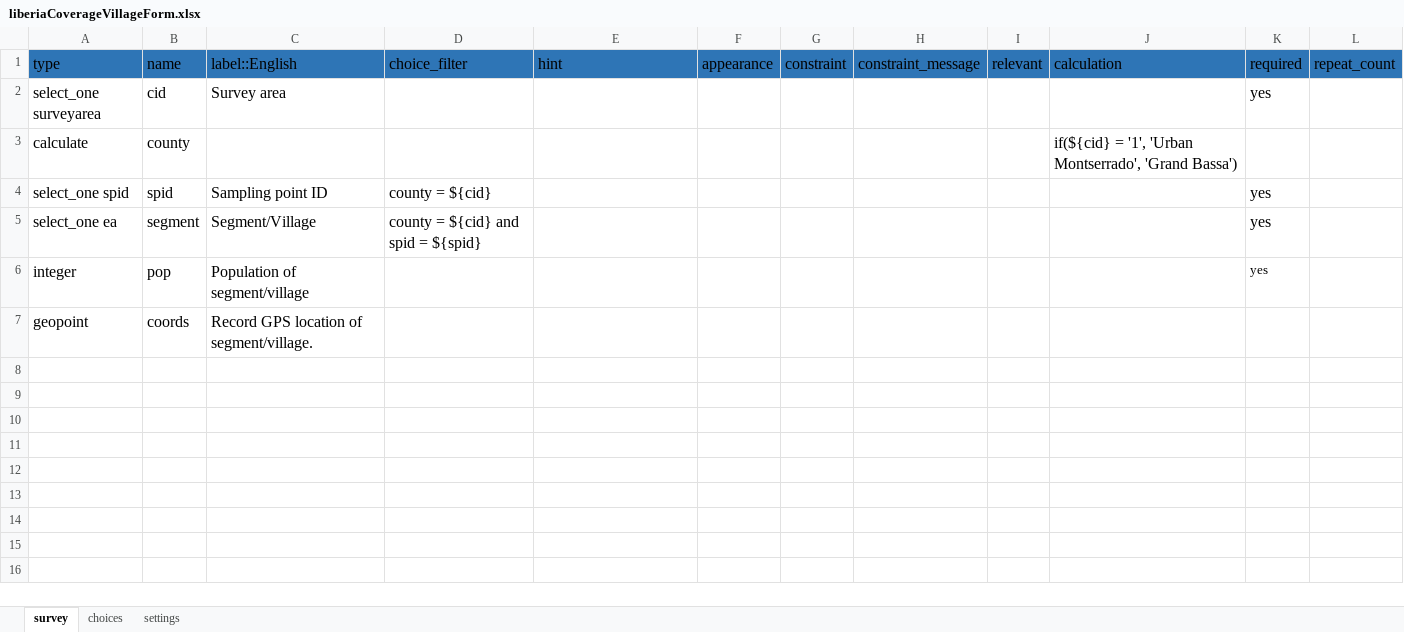
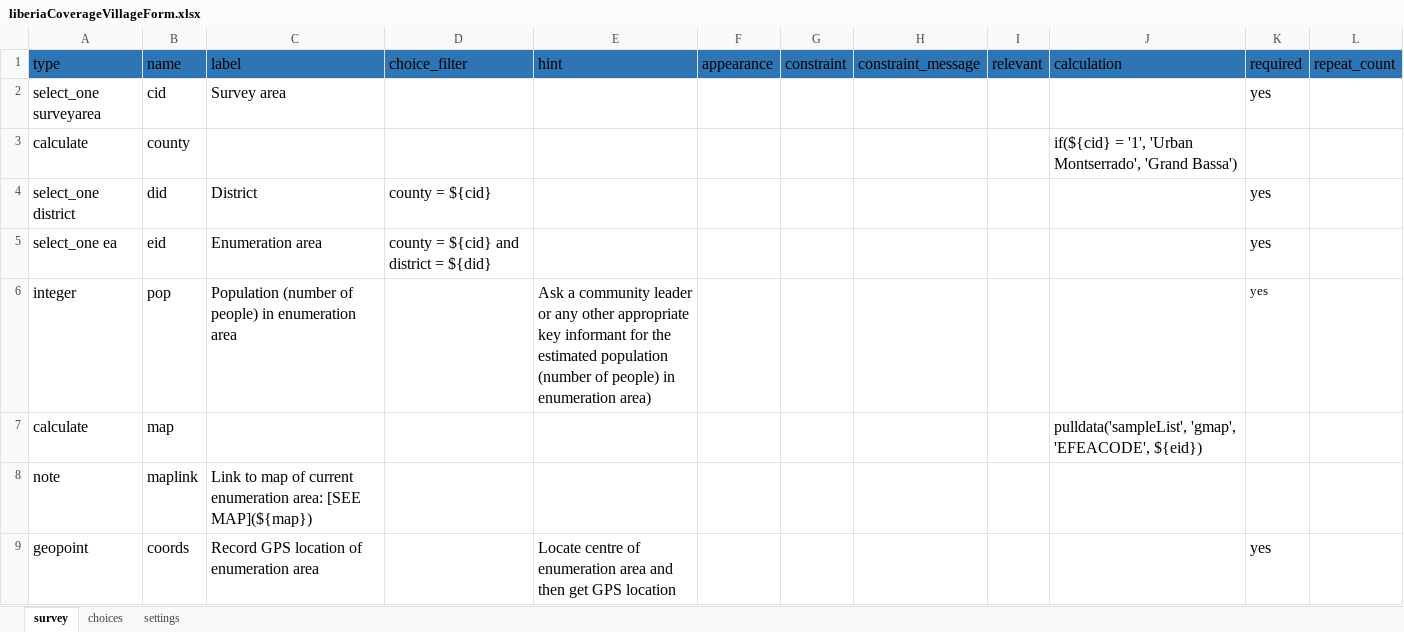
Before and after one commit to validmeasures/liberiaS3Mforms, an Excel workbook: round2/xlsform/liberiaCoverageVillageForm.xlsx, sheet survey, drawn as a sheet; values as stored, in another font and other column widths than the file's, no borders; addresses are those after the commit; the diff names each change by its address in the sheet, - before the commit and + after, or states it on an @@ line.

```diff
--- a/round2/xlsform/liberiaCoverageVillageForm.xlsx (sheet survey)
+++ b/round2/xlsform/liberiaCoverageVillageForm.xlsx (sheet survey)
-C1: label::English
+C1: label
-A4 (type): select_one spid
+A4 (type): select_one district
-B4 (name): spid
+B4 (name): did
-C4 (label): Sampling point ID
+C4 (label): District
-B5 (name): segment
+B5 (name): eid
-C5 (label): Segment/Village
+C5 (label): Enumeration area
-D5 (choice_filter): county = ${cid} and spid = ${spid}
+D5 (choice_filter): county = ${cid} and district = ${did}
-C6 (label): Population of segment/village
+C6 (label): Population (number of people) in enumeration area
-E6 (hint): (empty)
+E6 (hint): Ask a community leader or any other appropriate key informant for the estimated population (number of people) in enumeration area)
+row 7: calculate | map |  |  |  |  |  |  |  | pulldata('sampleList', 'gmap', 'EFEACODE', ${eid})
+row 8: note | maplink | Link to map of current enumeration area: [SEE MAP](${map})
-C9 (label): Record GPS location of segment/village.
+C9 (label): Record GPS location of enumeration area
-E9 (hint): (empty)
+E9 (hint): Locate centre of enumeration area and then get GPS location
-K9 (required): (empty)
+K9 (required): yes
```
Also changed, not shown: sheet choices, sheet settings, round2/xlsform/liberiaCoverage.xlsx, 16 other files.
